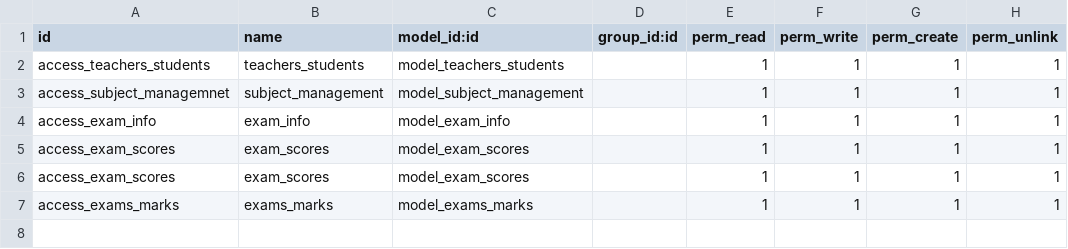
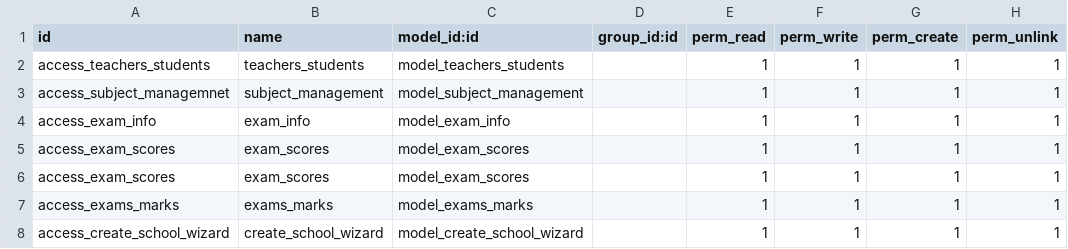
Before and after one commit to UMG-Odoo-Dev2/school_project_intern, a CSV file: addons/school_info_data/security/ir.model.access.csv, drawn as a sheet.

```diff
--- a/addons/school_info_data/security/ir.model.access.csv
+++ b/addons/school_info_data/security/ir.model.access.csv
@@ -7 +7,2 @@ access_exam_scores,exam_scores,model_exam_scores,,1,1,1,1
 access_exams_marks,exams_marks,model_exams_marks,,1,1,1,1
+access_create_school_wizard,create_school_wizard,model_create_school_wizard,,1,1,1,1
```
Also changed, not shown: 12 other files.
